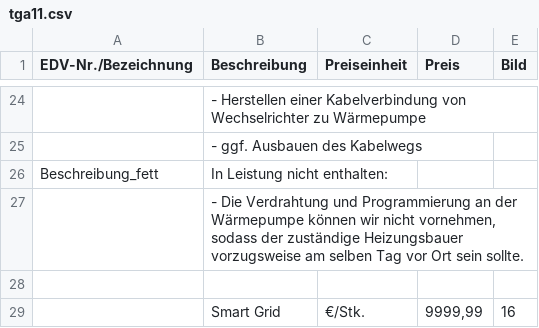
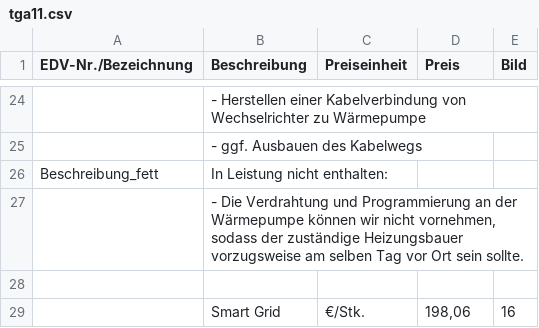
Before and after one commit to Pascal-TP/TGA-HT-KalkPro2.0, a CSV file: tga11.csv, drawn as a sheet; only a part is shown, gaps mark what is left out.

Commit message:
Add files via upload

```diff
--- a/tga11.csv
+++ b/tga11.csv
@@ -28,2 +28,2 @@ Beschreibung_fett;In Leistung nicht enthalten:;;;
 ;;;;
-;Smart Grid;€/Stk.;9999,99;16
+;Smart Grid;€/Stk.;198,06;16
```
